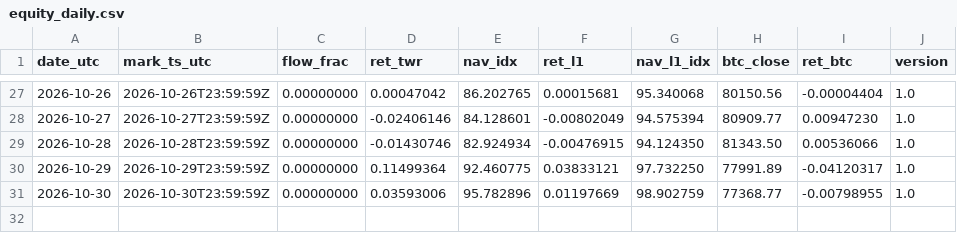
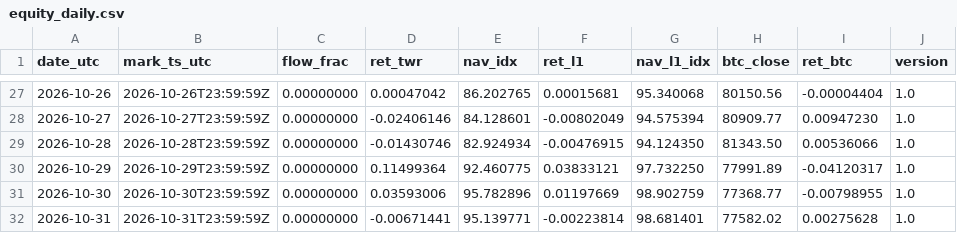
Before and after one commit to reouthq/track, a CSV file: data/equity_daily.csv, drawn as a sheet; only a part is shown, gaps mark what is left out; the diff names each change by its address in the sheet, - before the commit and + after, or states it on an @@ line.

```diff
--- a/data/equity_daily.csv
+++ b/data/equity_daily.csv
+row 32: 2026-10-31 | 2026-10-31T23:59:59Z | 0.00000000 | -0.00671441 | 95.139771 | -0.00223814 | 98.681401 | 77582.02 | 0.00275628 | 1.0
```
Also changed, not shown: data/income_daily.csv, data/monthly.csv, 4 other files.
